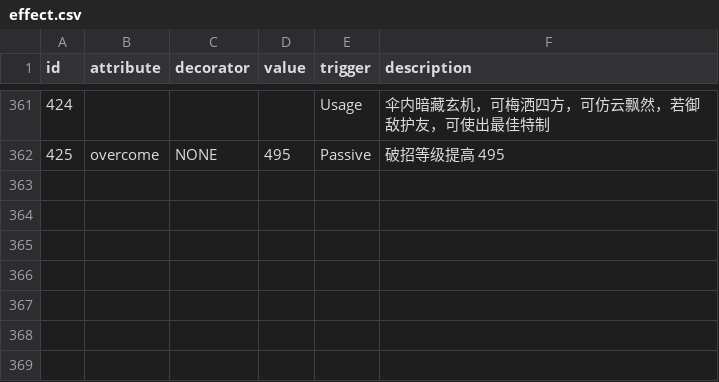
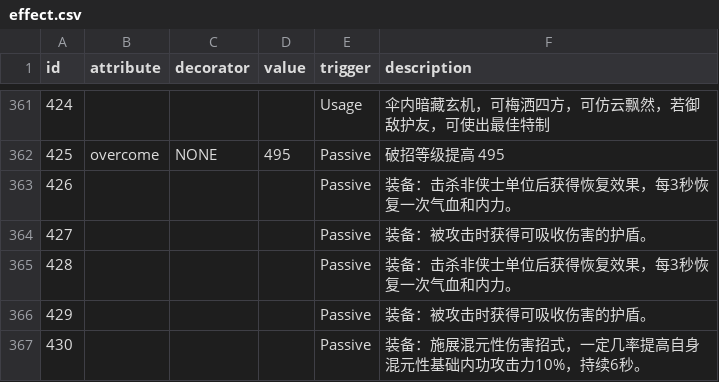
Before and after one commit to j3pz/j3pz-data-processor, a CSV file: output/effect.csv, drawn as a sheet; only a part is shown, gaps mark what is left out; the diff covers the shown part only; the diff names each change by its address in the sheet, - before the commit and + after, or states it on an @@ line.

```diff
--- a/output/effect.csv
+++ b/output/effect.csv
+row 363: 426 |  |  |  | Passive | 装备：击杀非侠士单位后获得恢复效果，每3秒恢复一次气血和内力。
+row 364: 427 |  |  |  | Passive | 装备：被攻击时获得可吸收伤害的护盾。
+row 365: 428 |  |  |  | Passive | 装备：击杀非侠士单位后获得恢复效果，每3秒恢复一次气血和内力。
+row 366: 429 |  |  |  | Passive | 装备：被攻击时获得可吸收伤害的护盾。
+row 367: 430 |  |  |  | Passive | 装备：施展混元性伤害招式，一定几率提高自身混元性基础内功攻击力10%，持续6秒。
```
Also changed, not shown: 5 added rows and 9 edited cells elsewhere in this file, output/boss.csv, output/equip_set.csv, 10 other files.
